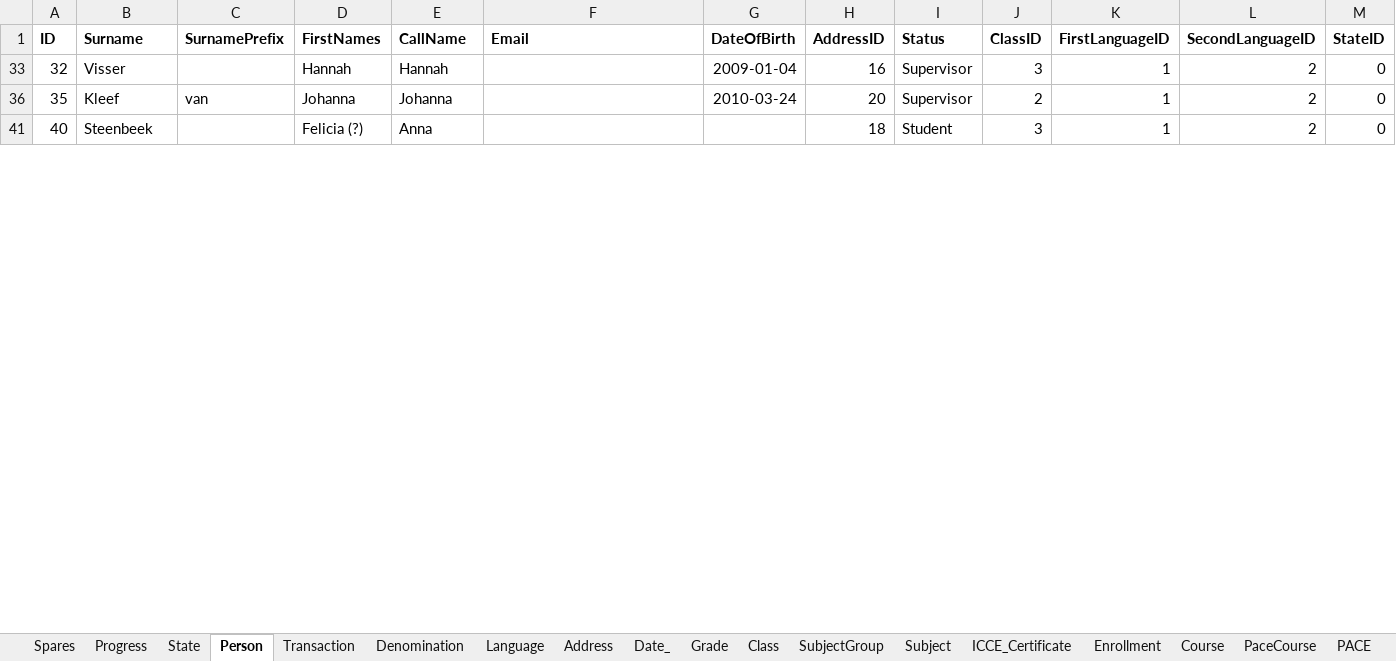
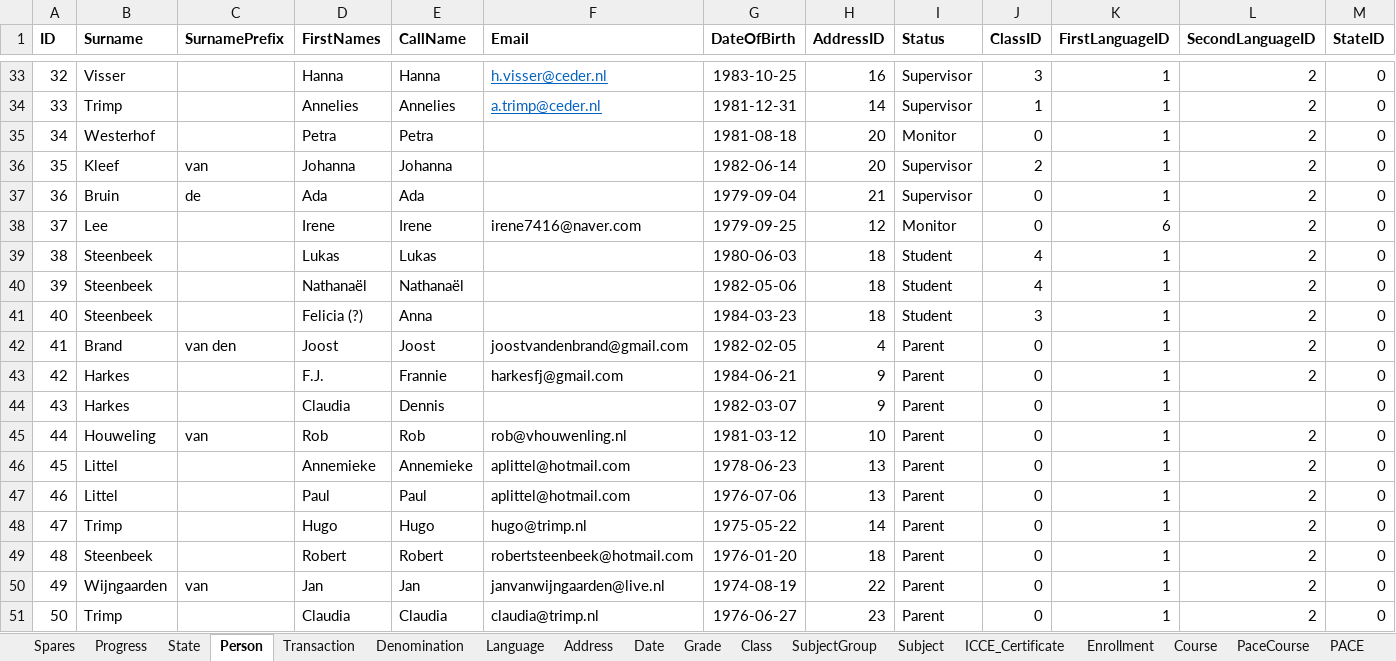
Before and after one commit to yartow/DatabACE, an Excel workbook: 01. Data/db.xlsx, sheet Person, drawn as a sheet; only a part is shown, gaps mark what is left out; values as stored, in another font and other column widths than the file's, no borders; rows hold the shown columns only; the diff covers the shown part only; the diff names each change by its address in the sheet, - before the commit and + after, or states it on an @@ line.

```diff
--- a/01. Data/db.xlsx (sheet Person)
+++ b/01. Data/db.xlsx (sheet Person)
-sheet tab: Date_
+sheet tab: Date
-D33 (FirstNames): Hannah
+D33 (FirstNames): Hanna
-E33 (CallName): Hannah
+E33 (CallName): Hanna
-F33 (Email): (empty)
+F33 (Email): h.visser@ceder.nl
-G33 (DateOfBirth): 2009-01-04
+G33 (DateOfBirth): 1983-10-25
+row 34: 33 | Trimp |  | Annelies | Annelies | a.trimp@ceder.nl | 1981-12-31 | 14 | Supervisor | 1 | 1 | 2 | 0
+row 35: 34 | Westerhof |  | Petra | Petra |  | 1981-08-18 | 20 | Monitor | 0 | 1 | 2 | 0
-G36 (DateOfBirth): 2010-03-24
+G36 (DateOfBirth): 1982-06-14
+row 37: 36 | Bruin | de | Ada | Ada |  | 1979-09-04 | 21 | Supervisor | 0 | 1 | 2 | 0
+row 38: 37 | Lee |  | Irene | Irene | irene7416@naver.com | 1979-09-25 | 12 | Monitor | 0 | 6 | 2 | 0
+row 39: 38 | Steenbeek |  | Lukas | Lukas |  | 1980-06-03 | 18 | Student | 4 | 1 | 2 | 0
+row 40: 39 | Steenbeek |  | Nathanaël | Nathanaël |  | 1982-05-06 | 18 | Student | 4 | 1 | 2 | 0
-G41 (DateOfBirth): (empty)
+G41 (DateOfBirth): 1984-03-23
+row 42: 41 | Brand | van den | Joost | Joost | joostvandenbrand@gmail.com | 1982-02-05 | 4 | Parent | 0 | 1 | 2 | 0
+row 43: 42 | Harkes |  | F.J. | Frannie | harkesfj@gmail.com | 1984-06-21 | 9 | Parent | 0 | 1 | 2 | 0
+row 44: 43 | Harkes |  | Claudia | Dennis |  | 1982-03-07 | 9 | Parent | 0 | 1 |  | 0
+row 45: 44 | Houweling | van | Rob | Rob | rob@vhouwenling.nl | 1981-03-12 | 10 | Parent | 0 | 1 | 2 | 0
+row 46: 45 | Littel |  | Annemieke | Annemieke | aplittel@hotmail.com | 1978-06-23 | 13 | Parent | 0 | 1 | 2 | 0
+row 47: 46 | Littel |  | Paul | Paul | aplittel@hotmail.com | 1976-07-06 | 13 | Parent | 0 | 1 | 2 | 0
+row 48: 47 | Trimp |  | Hugo | Hugo | hugo@trimp.nl | 1975-05-22 | 14 | Parent | 0 | 1 | 2 | 0
+row 49: 48 | Steenbeek |  | Robert | Robert | robertsteenbeek@hotmail.com | 1976-01-20 | 18 | Parent | 0 | 1 | 2 | 0
+row 50: 49 | Wijngaarden | van | Jan | Jan | janvanwijngaarden@live.nl | 1974-08-19 | 22 | Parent | 0 | 1 | 2 | 0
+row 51: 50 | Trimp |  | Claudia | Claudia | claudia@trimp.nl | 1976-06-27 | 23 | Parent | 0 | 1 | 2 | 0
```
Also changed, not shown: 34 added rows, 2 hidden or unhidden rows and 7 edited cells elsewhere in this sheet, sheet Date, sheet Progress, sheet Denomination, sheet Transaction, formulas that keep their value, hidden cells, 23 other files.
